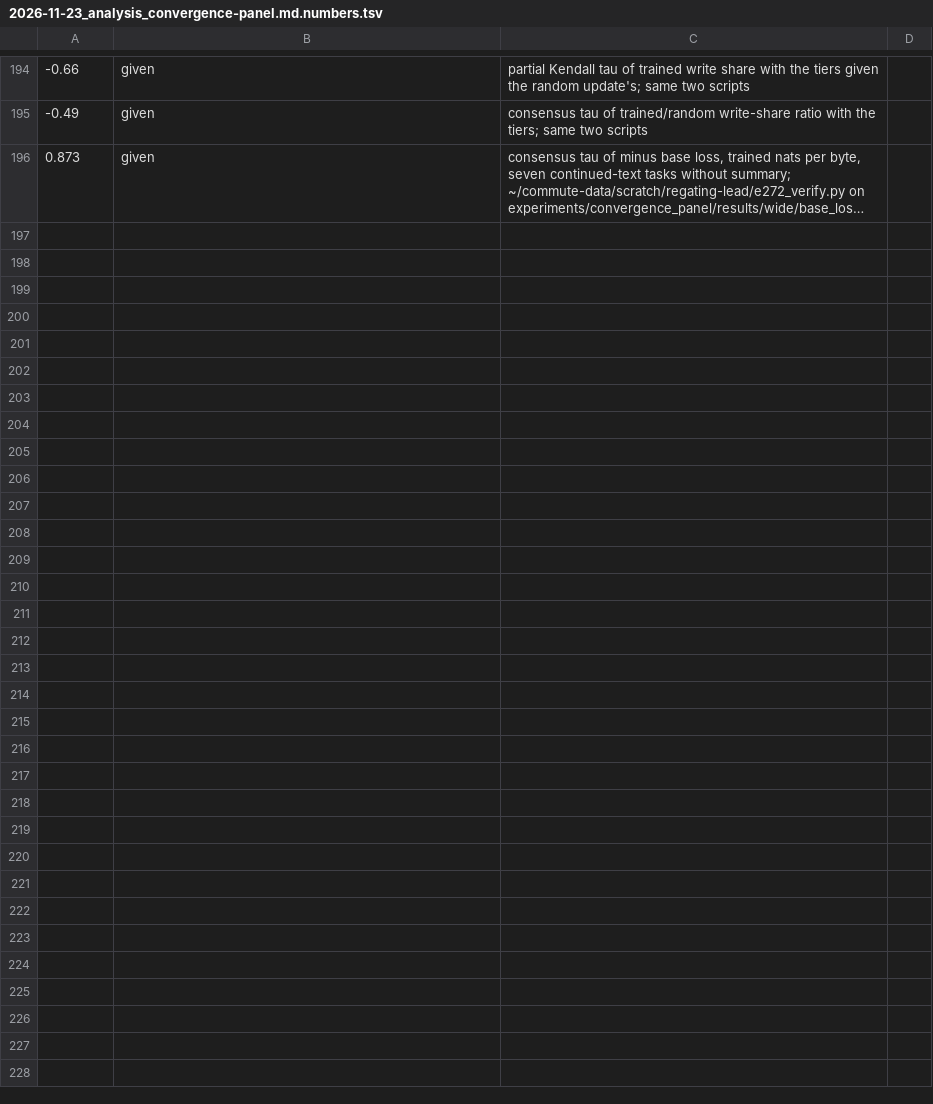
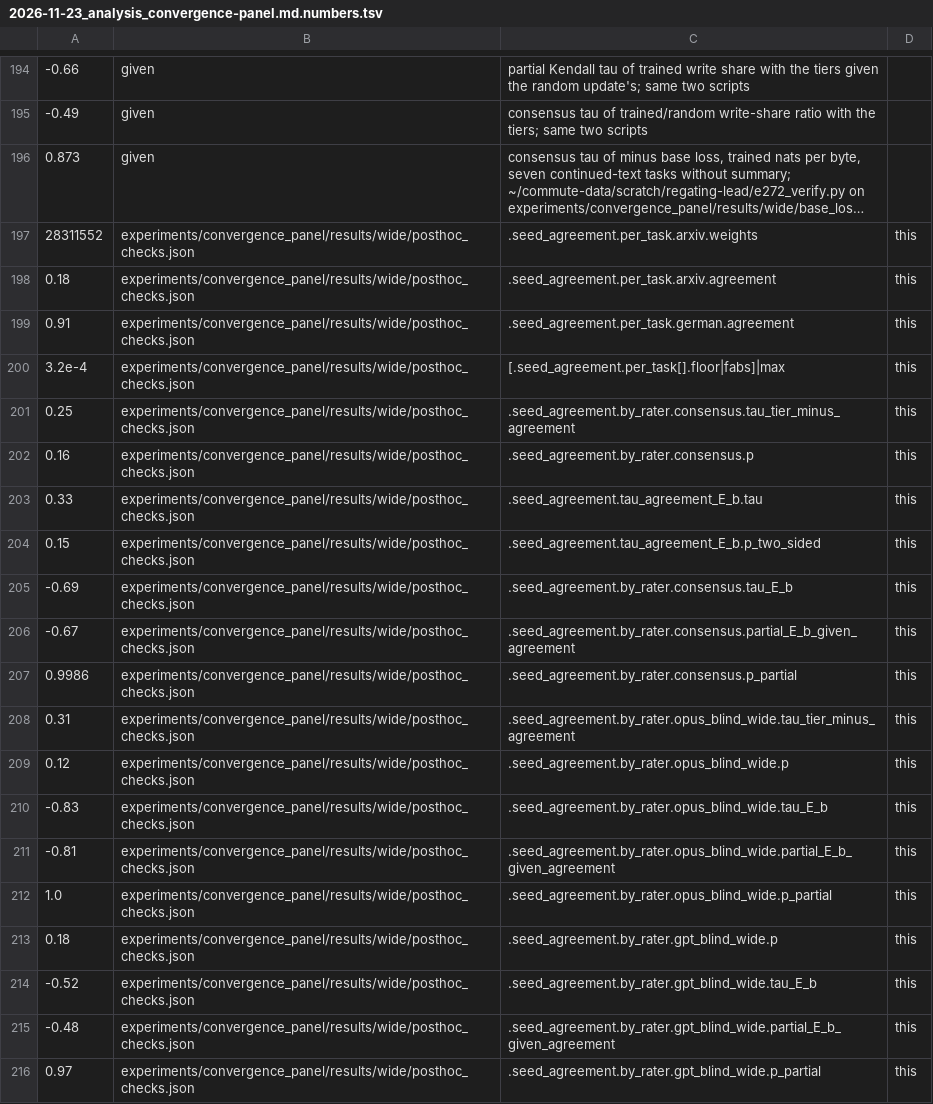
Before and after one commit to edwinagnew/commute-vpd, a TSV file: reports/analyses/2026-11-23_analysis_convergence-panel.md.numbers.tsv, drawn as a sheet; only a part is shown, gaps mark what is left out; long unchanged cells end in …; the diff covers the shown part only; the diff names each change by its address in the sheet, - before the commit and + after, or states it on an @@ line.

```diff
--- a/reports/analyses/2026-11-23_analysis_convergence-panel.md.numbers.tsv
+++ b/reports/analyses/2026-11-23_analysis_convergence-panel.md.numbers.tsv
+row 197: 28311552 | experiments/convergence_panel/results/wide/posthoc_checks.json | .seed_agreement.per_task.arxiv.weights | this
+row 198: 0.18 | experiments/convergence_panel/results/wide/posthoc_checks.json | .seed_agreement.per_task.arxiv.agreement | this
+row 199: 0.91 | experiments/convergence_panel/results/wide/posthoc_checks.json | .seed_agreement.per_task.german.agreement | this
+row 200: 3.2e-4 | experiments/convergence_panel/results/wide/posthoc_checks.json | [.seed_agreement.per_task[].floor|fabs]|max | this
+row 201: 0.25 | experiments/convergence_panel/results/wide/posthoc_checks.json | .seed_agreement.by_rater.consensus.tau_tier_minus_agreement | this
+row 202: 0.16 | experiments/convergence_panel/results/wide/posthoc_checks.json | .seed_agreement.by_rater.consensus.p | this
+row 203: 0.33 | experiments/convergence_panel/results/wide/posthoc_checks.json | .seed_agreement.tau_agreement_E_b.tau | this
+row 204: 0.15 | experiments/convergence_panel/results/wide/posthoc_checks.json | .seed_agreement.tau_agreement_E_b.p_two_sided | this
+row 205: -0.69 | experiments/convergence_panel/results/wide/posthoc_checks.json | .seed_agreement.by_rater.consensus.tau_E_b | this
+row 206: -0.67 | experiments/convergence_panel/results/wide/posthoc_checks.json | .seed_agreement.by_rater.consensus.partial_E_b_given_agreement | this
+row 207: 0.9986 | experiments/convergence_panel/results/wide/posthoc_checks.json | .seed_agreement.by_rater.consensus.p_partial | this
+row 208: 0.31 | experiments/convergence_panel/results/wide/posthoc_checks.json | .seed_agreement.by_rater.opus_blind_wide.tau_tier_minus_agreement | this
+row 209: 0.12 | experiments/convergence_panel/results/wide/posthoc_checks.json | .seed_agreement.by_rater.opus_blind_wide.p | this
+row 210: -0.83 | experiments/convergence_panel/results/wide/posthoc_checks.json | .seed_agreement.by_rater.opus_blind_wide.tau_E_b | this
+row 211: -0.81 | experiments/convergence_panel/results/wide/posthoc_checks.json | .seed_agreement.by_rater.opus_blind_wide.partial_E_b_given_agreement | this
+row 212: 1.0 | experiments/convergence_panel/results/wide/posthoc_checks.json | .seed_agreement.by_rater.opus_blind_wide.p_partial | this
+row 213: 0.18 | experiments/convergence_panel/results/wide/posthoc_checks.json | .seed_agreement.by_rater.gpt_blind_wide.p | this
+row 214: -0.52 | experiments/convergence_panel/results/wide/posthoc_checks.json | .seed_agreement.by_rater.gpt_blind_wide.tau_E_b | this
+row 215: -0.48 | experiments/convergence_panel/results/wide/posthoc_checks.json | .seed_agreement.by_rater.gpt_blind_wide.partial_E_b_given_agreement | this
+row 216: 0.97 | experiments/convergence_panel/results/wide/posthoc_checks.json | .seed_agreement.by_rater.gpt_blind_wide.p_partial | this
```
Also changed, not shown: 21 added rows elsewhere in this file, 3 other files.
